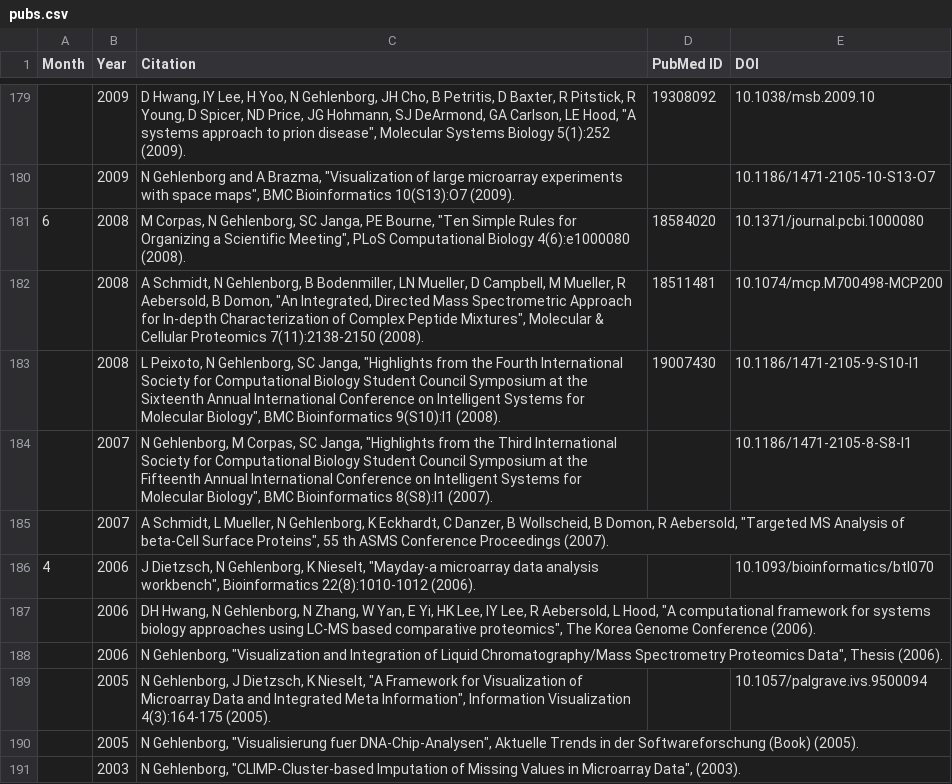
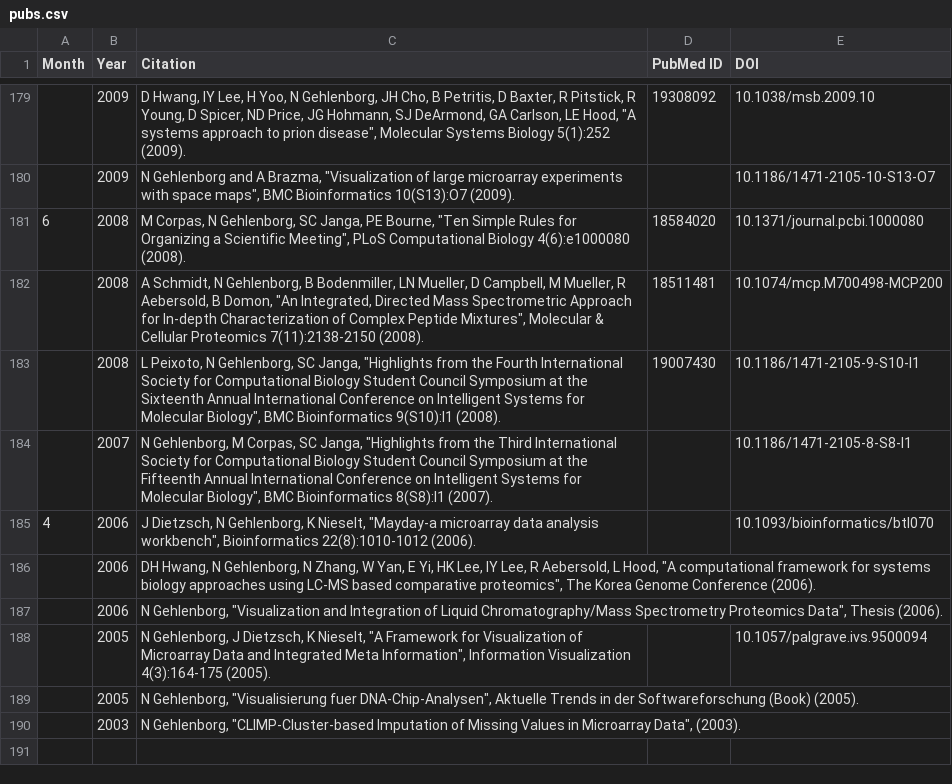
Before and after one commit to hms-dbmi/gehlenborglab-website, a CSV file: assets/papers/pubs.csv, drawn as a sheet; only a part is shown, gaps mark what is left out.

```diff
--- a/assets/papers/pubs.csv
+++ b/assets/papers/pubs.csv
@@ -184,3 +184,2 @@ Month,Year,Citation,PubMed ID,DOI
 ,2007,"N Gehlenborg, M Corpas, SC Janga, ""Highlights from the Third International Society for Computational Biology Student Council Symposium at the Fifteenth Annual International Conference on Intelligent Systems for Molecular Biology"", BMC Bioinformatics 8(S8):I1 (2007).",,10.1186/1471-2105-8-S8-I1
-,2007,"A Schmidt, L Mueller, N Gehlenborg, K Eckhardt, C Danzer, B Wollscheid, B Domon, R Aebersold, ""Targeted MS Analysis of beta-Cell Surface Proteins"", 55 th ASMS Conference Proceedings (2007).",,
 4,2006,"J Dietzsch, N Gehlenborg, K Nieselt, ""Mayday-a microarray data analysis workbench"", Bioinformatics 22(8):1010-1012 (2006).",,10.1093/bioinformatics/btl070
```
